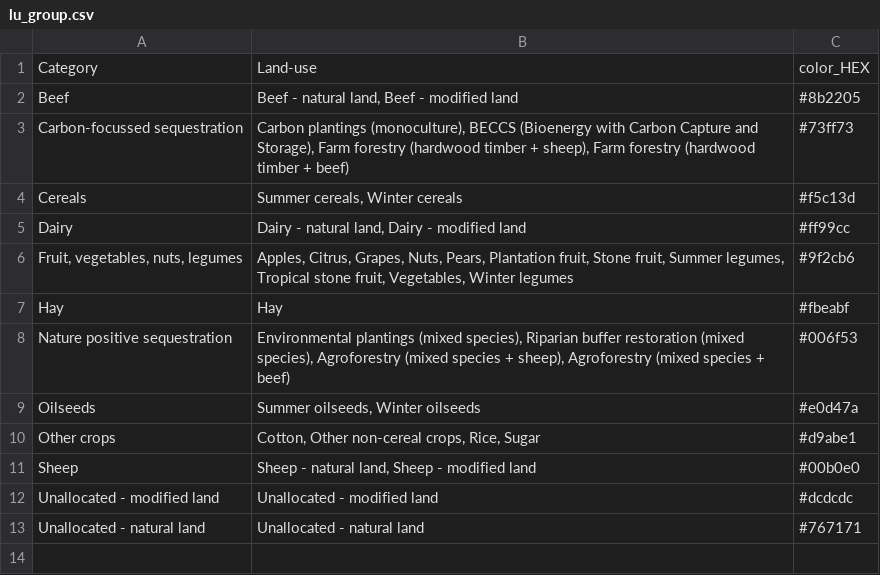
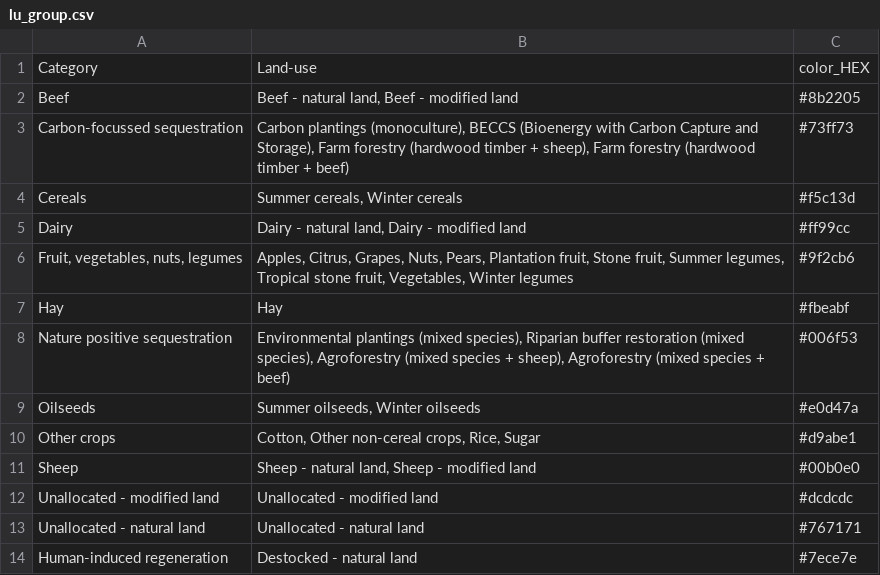
Before and after one commit to land-use-trade-offs/luto-2.0, a CSV file: luto/tools/report/Assets/lu_group.csv, drawn as a sheet.

Commit message:
update: refine reporting data creating module

```diff
--- a/luto/tools/report/Assets/lu_group.csv
+++ b/luto/tools/report/Assets/lu_group.csv
@@ -13 +13,2 @@ Unallocated - modified land,Unallocated - modified land,#dcdcdc
 Unallocated - natural land,Unallocated - natural land,#767171
+Human-induced regeneration,Destocked - natural land,#7ece7e
```
Also changed, not shown: 7 other files.
